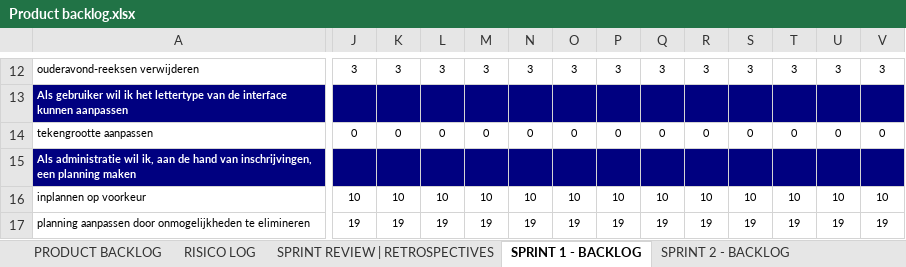
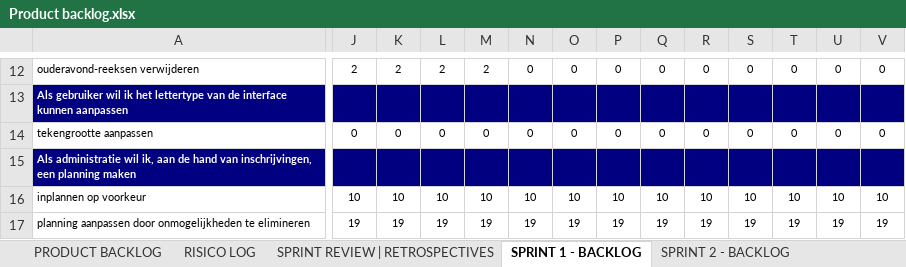
Before and after one commit to Project78/Project78, an Excel workbook: documents/Product backlog.xlsx, sheet SPRINT 1 - BACKLOG, drawn as a sheet; only a part is shown, gaps mark what is left out; values as stored, in another font and other column widths than the file's, no borders; charts and pictures not drawn; the diff covers the shown part only; the diff names each change by its address in the sheet, - before the commit and + after, or states it on an @@ line.

Commit message:
backlog

```diff
--- a/documents/Product backlog.xlsx (sheet SPRINT 1 - BACKLOG)
+++ b/documents/Product backlog.xlsx (sheet SPRINT 1 - BACKLOG)
-J12: 3
+J12: 2
-K12: 3
+K12: 2
-L12: 3
+L12: 2
-M12: 3
+M12: 2
-N12: 3
+N12: 0
-O12: 3
+O12: 0
-P12: 3
+P12: 0
-Q12: 3
+Q12: 0
-R12: 3
+R12: 0
-S12: 3
+S12: 0
-T12: 3
+T12: 0
-U12: 3
+U12: 0
-V12: 3
+V12: 0
```
Also changed, not shown: 44 edited cells elsewhere in this sheet, sheet SPRINT 3 - BACKLOG, sheet SPRINT 2 - BACKLOG, formulas that keep their value, charts or pictures.
